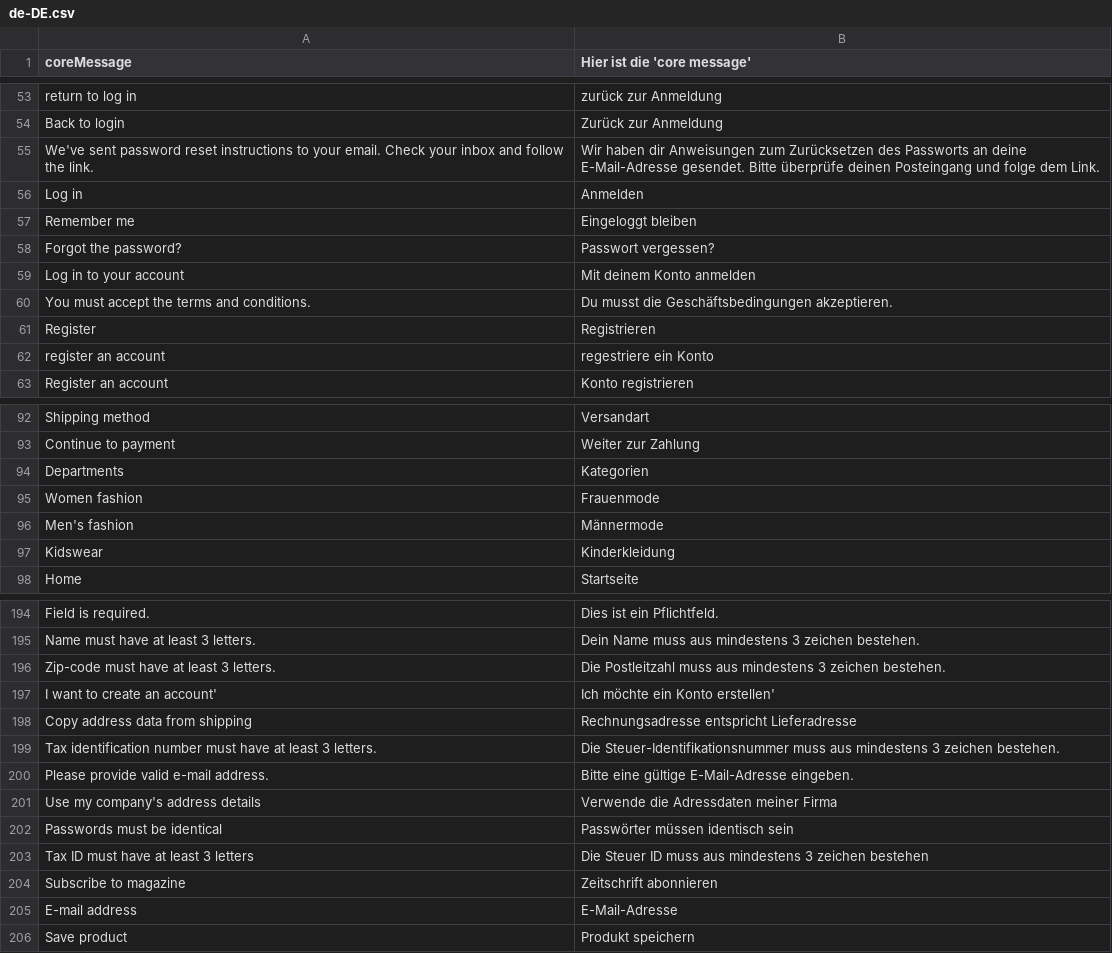
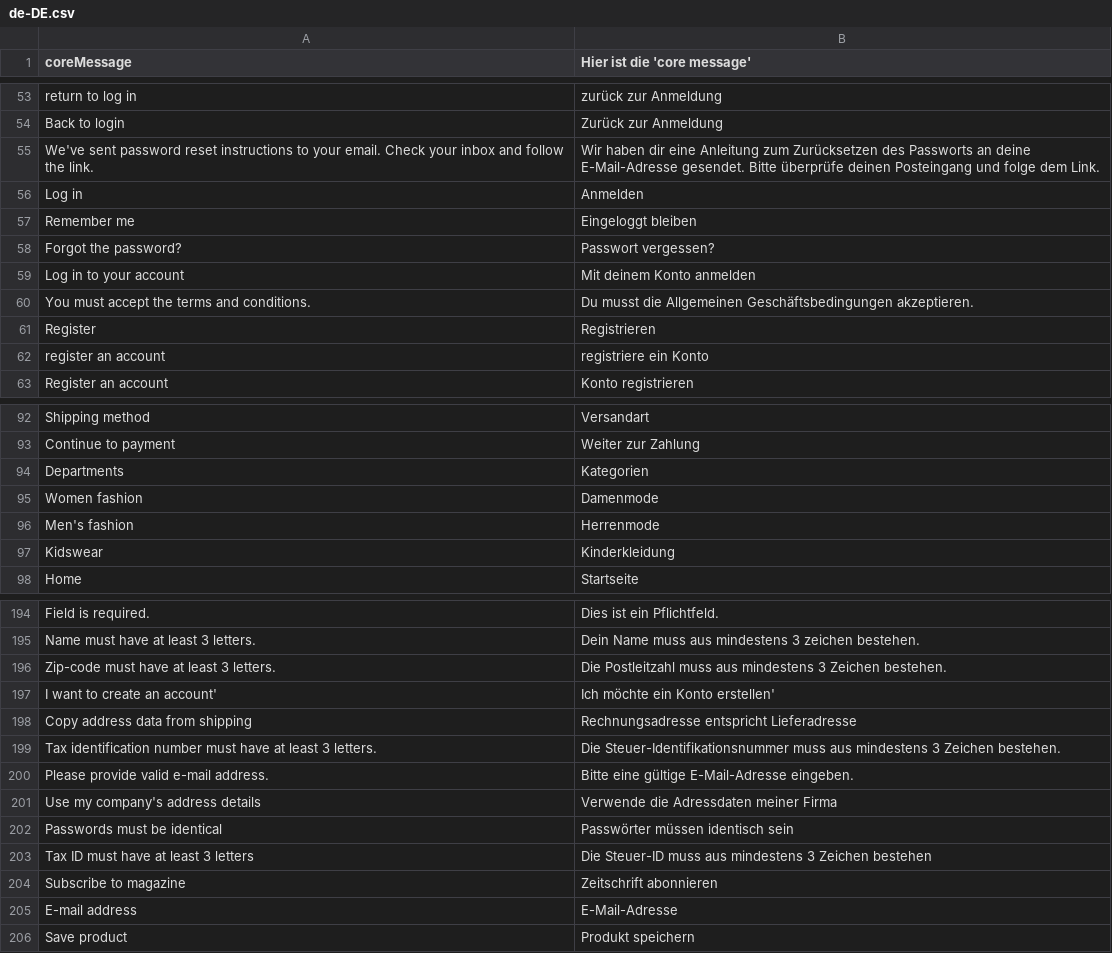
Before and after one commit to denis554/vue-storefront, a CSV file: core/resource/i18n/de-DE.csv, drawn as a sheet; only a part is shown, gaps mark what is left out; the diff covers the shown part only.

```diff
--- a/core/resource/i18n/de-DE.csv
+++ b/core/resource/i18n/de-DE.csv
@@ -54,3 +54,3 @@
 "Back to login","Zurück zur Anmeldung"
-"We've sent password reset instructions to your email. Check your inbox and follow the link.","Wir haben dir Anweisungen zum Zurücksetzen des Passworts an deine E-Mail-Adresse gesendet. Bitte überprüfe deinen Posteingang und folge dem Link."
+"We've sent password reset instructions to your email. Check your inbox and follow the link.","Wir haben dir eine Anleitung zum Zurücksetzen des Passworts an deine E-Mail-Adresse gesendet. Bitte überprüfe deinen Posteingang und folge dem Link."
 "Log in","Anmelden"
@@ -59,5 +59,5 @@
 "Log in to your account","Mit deinem Konto anmelden"
-"You must accept the terms and conditions.","Du musst die Geschäftsbedingungen akzeptieren."
+"You must accept the terms and conditions.","Du musst die Allgemeinen Geschäftsbedingungen akzeptieren."
 "Register","Registrieren"
-"register an account","regestriere ein Konto"
+"register an account","registriere ein Konto"
 "Register an account","Konto registrieren"
@@ -94,4 +94,4 @@
 "Departments","Kategorien"
-"Women fashion","Frauenmode"
-"Men's fashion","Männermode"
+"Women fashion","Damenmode"
+"Men's fashion","Herrenmode"
 "Kidswear","Kinderkleidung"
@@ -195,6 +195,6 @@
 "Name must have at least 3 letters.","Dein Name muss aus mindestens 3 zeichen bestehen."
-"Zip-code must have at least 3 letters.","Die Postleitzahl muss aus mindestens 3 zeichen bestehen."
+"Zip-code must have at least 3 letters.","Die Postleitzahl muss aus mindestens 3 Zeichen bestehen."
 "I want to create an account'","Ich möchte ein Konto erstellen'"
 "Copy address data from shipping","Rechnungsadresse entspricht Lieferadresse"
-"Tax identification number must have at least 3 letters.","Die Steuer-Identifikationsnummer muss aus mindestens 3 zeichen bestehen."
+"Tax identification number must have at least 3 letters.","Die Steuer-Identifikationsnummer muss aus mindestens 3 Zeichen bestehen."
 "Please provide valid e-mail address.","Bitte eine gültige E-Mail-Adresse eingeben."
@@ -202,3 +202,3 @@
 "Passwords must be identical","Passwörter müssen identisch sein"
-"Tax ID must have at least 3 letters","Die Steuer ID muss aus mindestens 3 zeichen bestehen"
+"Tax ID must have at least 3 letters","Die Steuer-ID muss aus mindestens 3 Zeichen bestehen"
 "Subscribe to magazine","Zeitschrift abonnieren"
```
Also changed, not shown: 16 edited cells elsewhere in this file.
